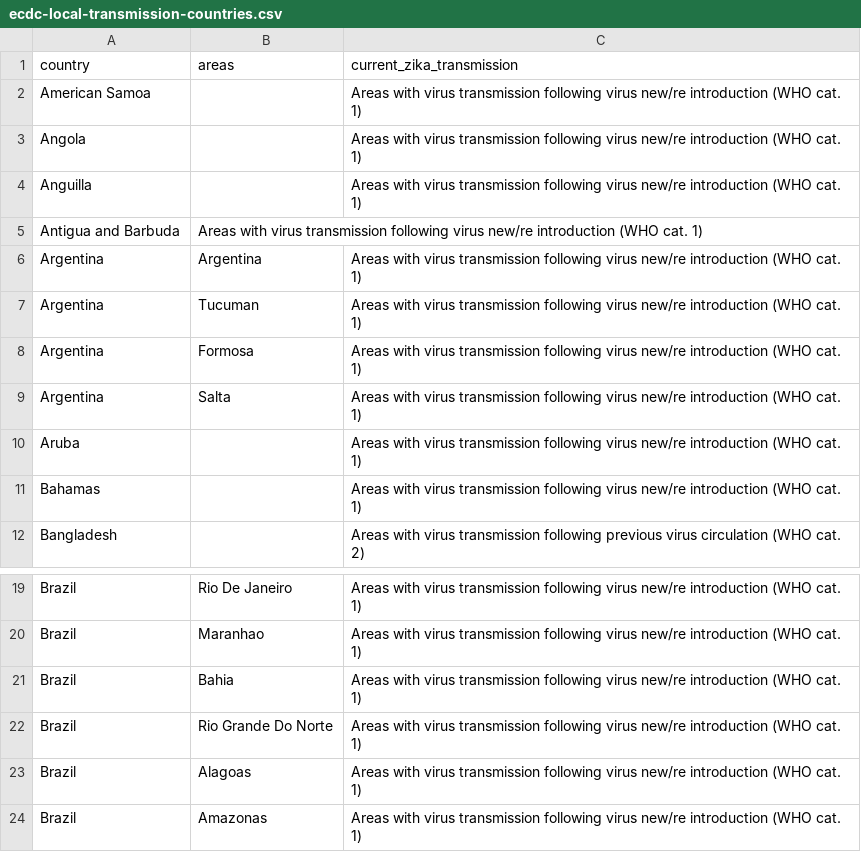
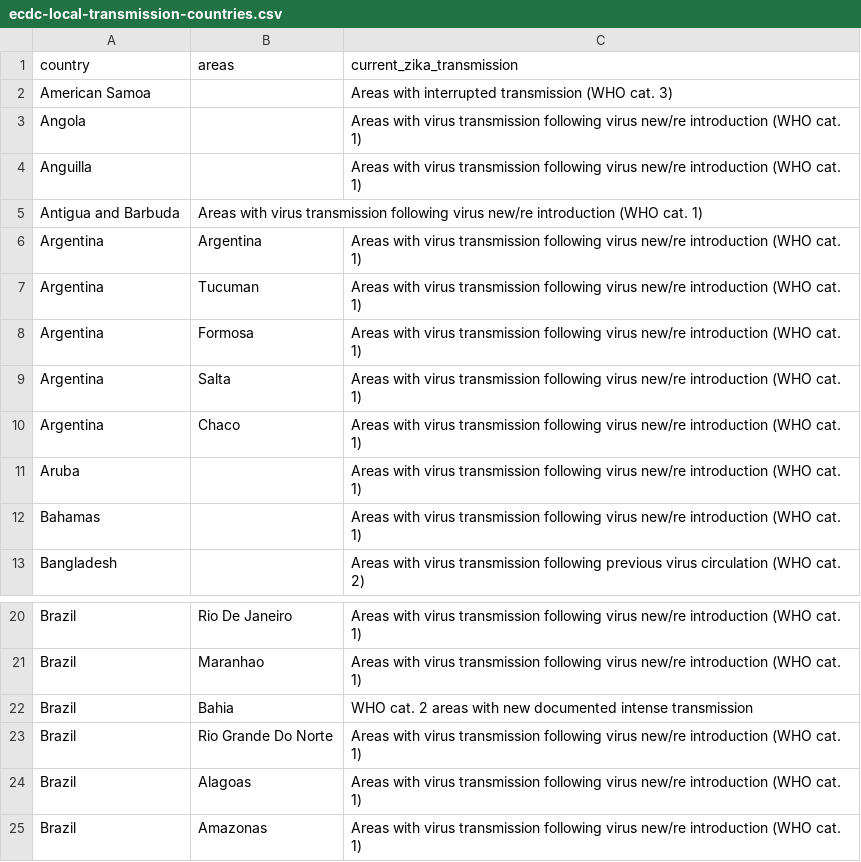
Before and after one commit to BuzzFeedNews/zika-data, a CSV file: data/parsed/ecdc/ecdc-local-transmission-countries.csv, drawn as a sheet; only a part is shown, gaps mark what is left out; addresses are those after the commit; the diff names each change by its address in the sheet, - before the commit and + after, or states it on an @@ line.

Commit message:
Update ECDC country classifications

```diff
--- a/data/parsed/ecdc/ecdc-local-transmission-countries.csv
+++ b/data/parsed/ecdc/ecdc-local-transmission-countries.csv
-C2 (current_zika_transmission): Areas with virus transmission following virus new/re introduction (WHO cat. 1)
+C2 (current_zika_transmission): Areas with interrupted transmission (WHO cat. 3)
+row 10: Argentina | Chaco | Areas with virus transmission following virus new/re introduction (WHO cat. 1)
-C22 (current_zika_transmission): Areas with virus transmission following virus new/re introduction (WHO cat. 1)
+C22 (current_zika_transmission): WHO cat. 2 areas with new documented intense transmission
```
